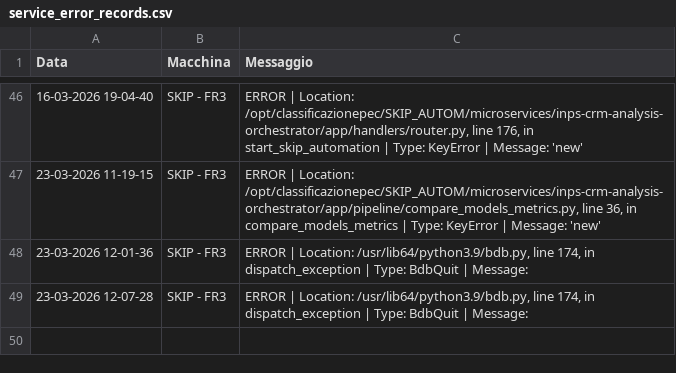
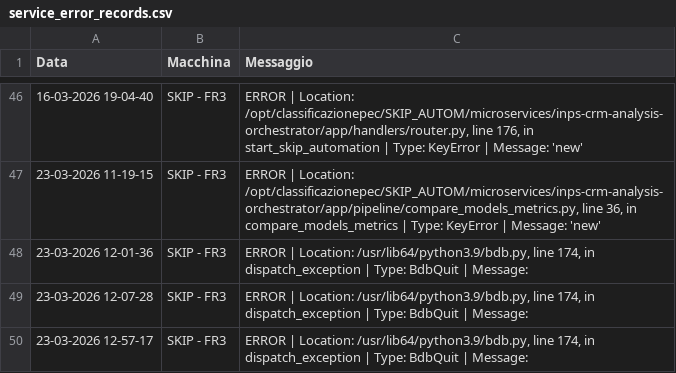
Before and after one commit to SkipAlarm/SkipAutomationAlarm, a CSV file: service_error_records.csv, drawn as a sheet; only a part is shown, gaps mark what is left out; the diff names each change by its address in the sheet, - before the commit and + after, or states it on an @@ line.

Commit message:
Server error logged from SKIP - FR3

```diff
--- a/service_error_records.csv
+++ b/service_error_records.csv
+row 50: 23-03-2026 12-57-17 | SKIP - FR3 | ERROR | Location: /usr/lib64/python3.9/bdb.py, line 174, in dispatch_exception | Type: BdbQuit | Message:
```
